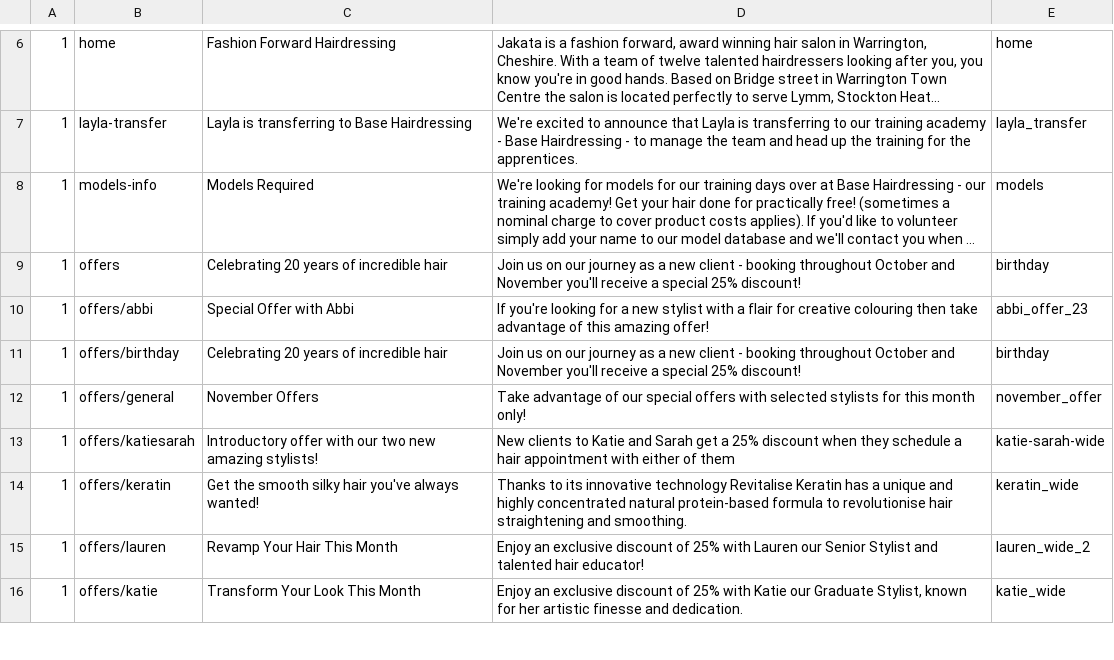
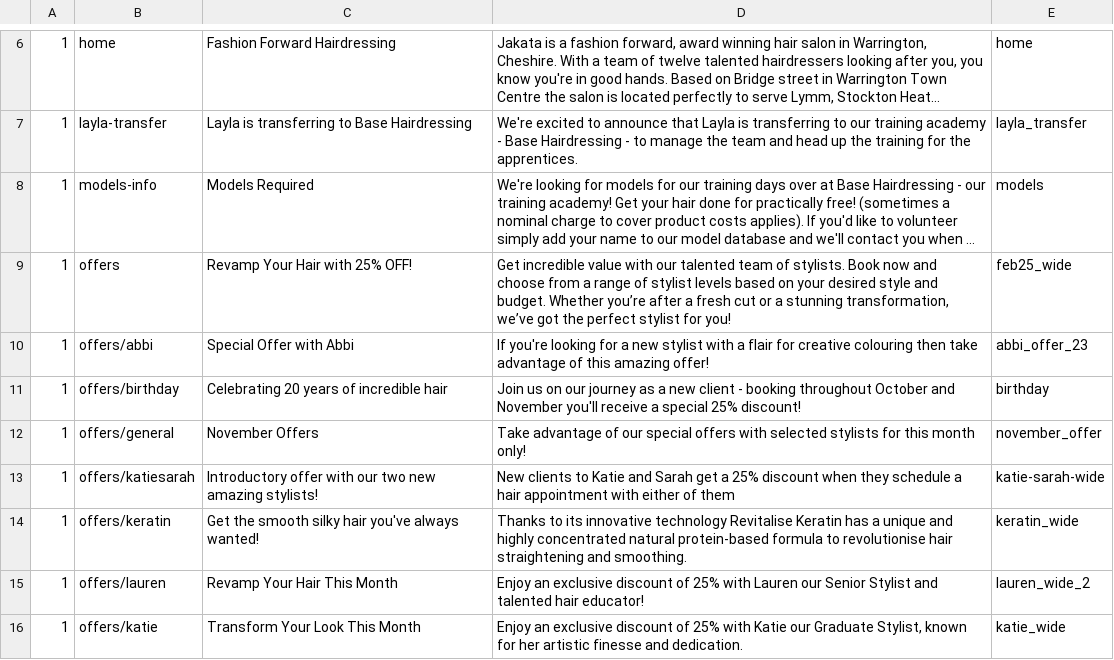
Before and after one commit to araquach/pk20, a CSV file: data/csv/meta_infos/Jakata-Jakata.csv, drawn as a sheet; only a part is shown, gaps mark what is left out; long unchanged cells end in …; the diff names each change by its address in the sheet, - before the commit and + after, or states it on an @@ line.

```diff
--- a/data/csv/meta_infos/Jakata-Jakata.csv
+++ b/data/csv/meta_infos/Jakata-Jakata.csv
-C9: Celebrating 20 years of incredible hair
+C9: Revamp Your Hair with 25% OFF!
-D9: Join us on our journey as a new client - booking throughout October and November you'll receive a special 25% discount!
+D9: Get incredible value with our talented team of stylists. Book now and choose from a range of stylist levels based on your desired style and budget. Whether you’re after a fresh cut or a stunning transformation, we’ve got the perfect stylist for you!
-E9: birthday
+E9: feb25_wide
```
Also changed, not shown: data/csv/meta_infos/Base-Base.csv, data/csv/meta_infos/PK-PK.csv, 3 other files.
